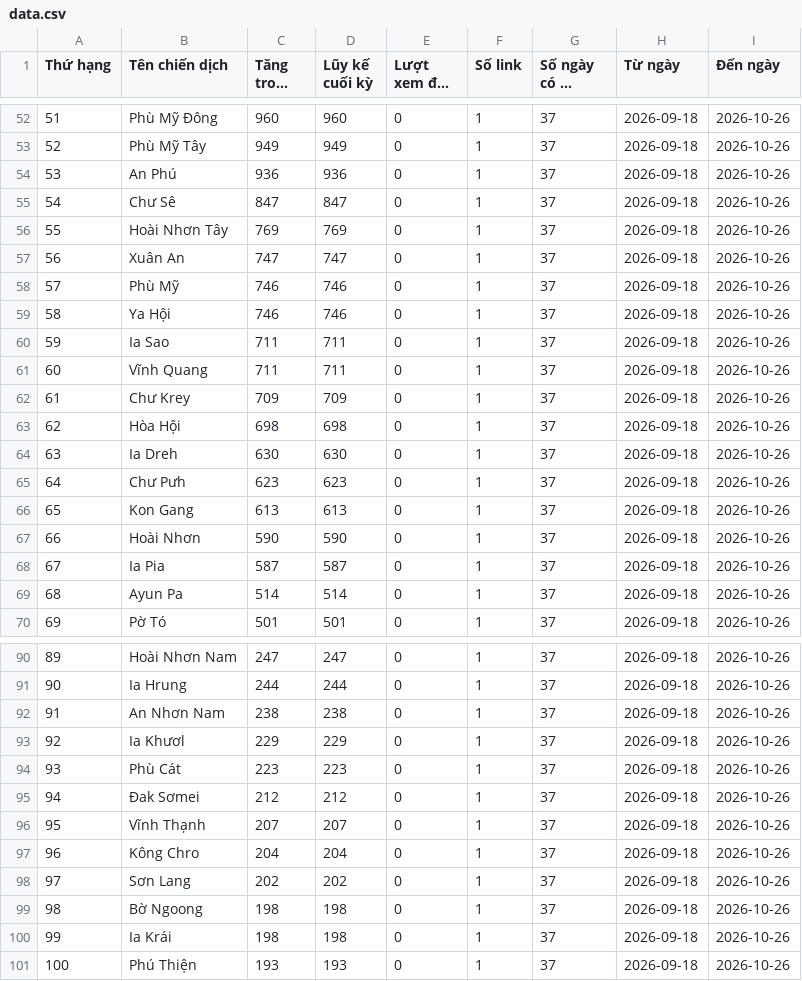
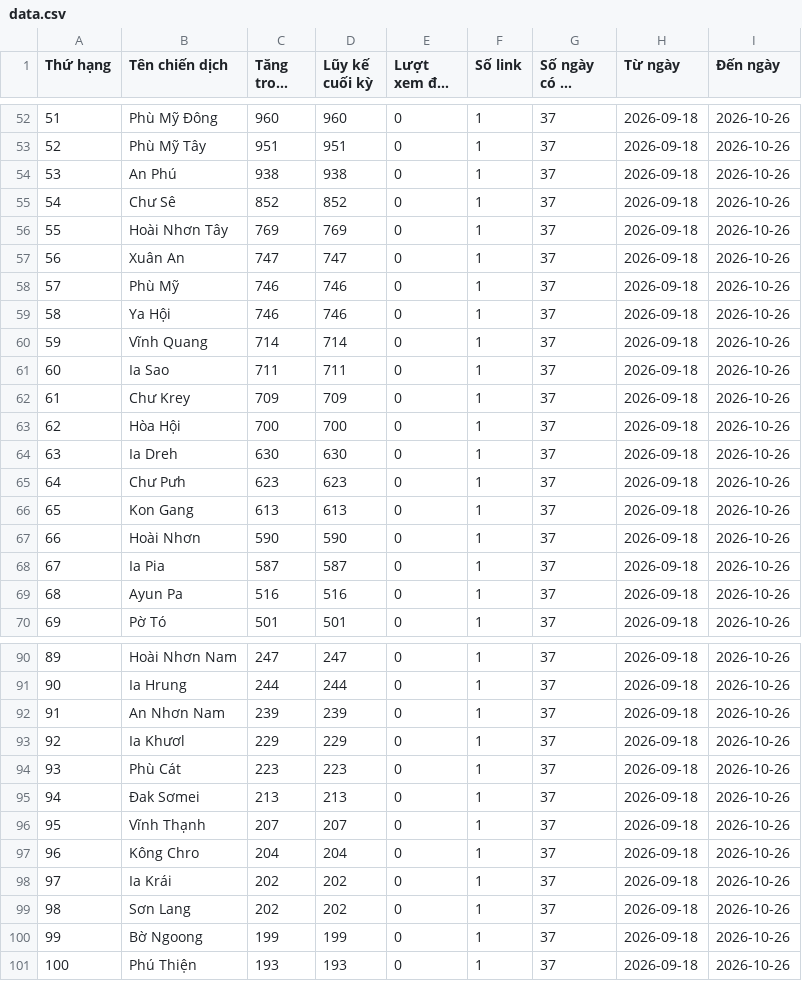
Before and after one commit to phuonglinh-ai/truyenthonggialai, a CSV file: data.csv, drawn as a sheet; only a part is shown, gaps mark what is left out; long unchanged cells end in …; the diff covers the shown part only.

```diff
--- a/data.csv
+++ b/data.csv
@@ -52,5 +52,5 @@
 51,Phù Mỹ Đông,960,960,0,1,37,2026-09-18,2026-10-26
-52,Phù Mỹ Tây,949,949,0,1,37,2026-09-18,2026-10-26
-53,An Phú,936,936,0,1,37,2026-09-18,2026-10-26
-54,Chư Sê,847,847,0,1,37,2026-09-18,2026-10-26
+52,Phù Mỹ Tây,951,951,0,1,37,2026-09-18,2026-10-26
+53,An Phú,938,938,0,1,37,2026-09-18,2026-10-26
+54,Chư Sê,852,852,0,1,37,2026-09-18,2026-10-26
 55,Hoài Nhơn Tây,769,769,0,1,37,2026-09-18,2026-10-26
@@ -59,6 +59,6 @@
 58,Ya Hội,746,746,0,1,37,2026-09-18,2026-10-26
-59,Ia Sao,711,711,0,1,37,2026-09-18,2026-10-26
-60,Vĩnh Quang,711,711,0,1,37,2026-09-18,2026-10-26
+59,Vĩnh Quang,714,714,0,1,37,2026-09-18,2026-10-26
+60,Ia Sao,711,711,0,1,37,2026-09-18,2026-10-26
 61,Chư Krey,709,709,0,1,37,2026-09-18,2026-10-26
-62,Hòa Hội,698,698,0,1,37,2026-09-18,2026-10-26
+62,Hòa Hội,700,700,0,1,37,2026-09-18,2026-10-26
 63,Ia Dreh,630,630,0,1,37,2026-09-18,2026-10-26
@@ -68,3 +68,3 @@
 67,Ia Pia,587,587,0,1,37,2026-09-18,2026-10-26
-68,Ayun Pa,514,514,0,1,37,2026-09-18,2026-10-26
+68,Ayun Pa,516,516,0,1,37,2026-09-18,2026-10-26
 69,Pờ Tó,501,501,0,1,37,2026-09-18,2026-10-26
@@ -91,11 +91,11 @@
 90,Ia Hrung,244,244,0,1,37,2026-09-18,2026-10-26
-91,An Nhơn Nam,238,238,0,1,37,2026-09-18,2026-10-26
+91,An Nhơn Nam,239,239,0,1,37,2026-09-18,2026-10-26
 92,Ia Khươl,229,229,0,1,37,2026-09-18,2026-10-26
 93,Phù Cát,223,223,0,1,37,2026-09-18,2026-10-26
-94,Đak Sơmei,212,212,0,1,37,2026-09-18,2026-10-26
+94,Đak Sơmei,213,213,0,1,37,2026-09-18,2026-10-26
 95,Vĩnh Thạnh,207,207,0,1,37,2026-09-18,2026-10-26
 96,Kông Chro,204,204,0,1,37,2026-09-18,2026-10-26
-97,Sơn Lang,202,202,0,1,37,2026-09-18,2026-10-26
-98,Bờ Ngoong,198,198,0,1,37,2026-09-18,2026-10-26
-99,Ia Krái,198,198,0,1,37,2026-09-18,2026-10-26
+97,Ia Krái,202,202,0,1,37,2026-09-18,2026-10-26
+98,Sơn Lang,202,202,0,1,37,2026-09-18,2026-10-26
+99,Bờ Ngoong,199,199,0,1,37,2026-09-18,2026-10-26
 100,Phú Thiện,193,193,0,1,37,2026-09-18,2026-10-26
```
Also changed, not shown: 64 edited cells elsewhere in this file.
